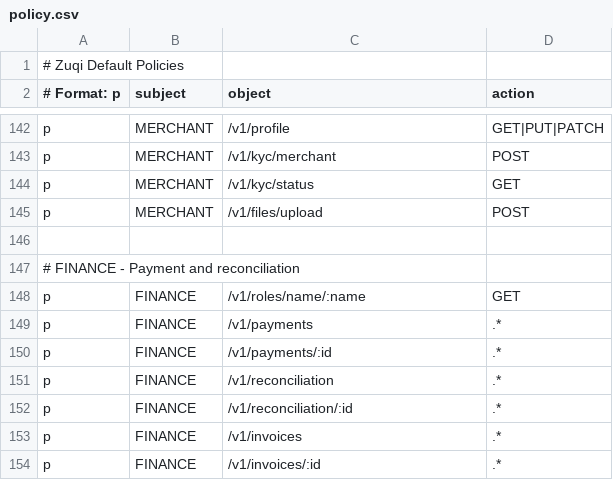
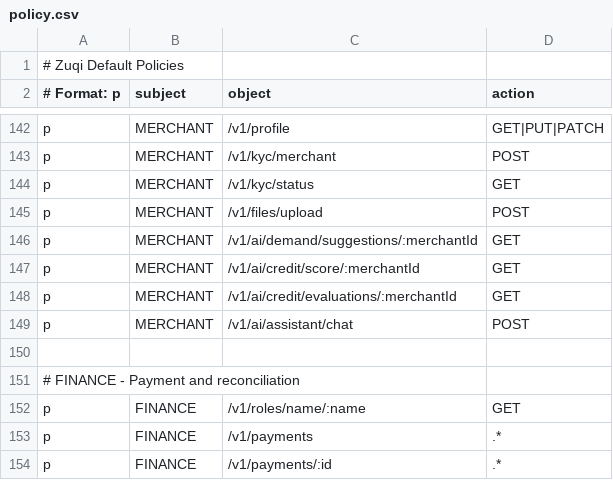
Before and after one commit to Mwai-kiragu/zuqi-backend, a CSV file: src/main/resources/casbin/policy.csv, drawn as a sheet; only a part is shown, gaps mark what is left out; the shorter side is filled out with more unchanged rows.

Commit message:
Allow MERCHANT role to access own AI order suggestions and credit score

```diff
--- a/src/main/resources/casbin/policy.csv
+++ b/src/main/resources/casbin/policy.csv
@@ -145,2 +145,6 @@ p, MERCHANT, /v1/kyc/status, GET
 p, MERCHANT, /v1/files/upload, POST
+p, MERCHANT, /v1/ai/demand/suggestions/:merchantId, GET
+p, MERCHANT, /v1/ai/credit/score/:merchantId, GET
+p, MERCHANT, /v1/ai/credit/evaluations/:merchantId, GET
+p, MERCHANT, /v1/ai/assistant/chat, POST
 
```
Also changed, not shown: 1 other file.
